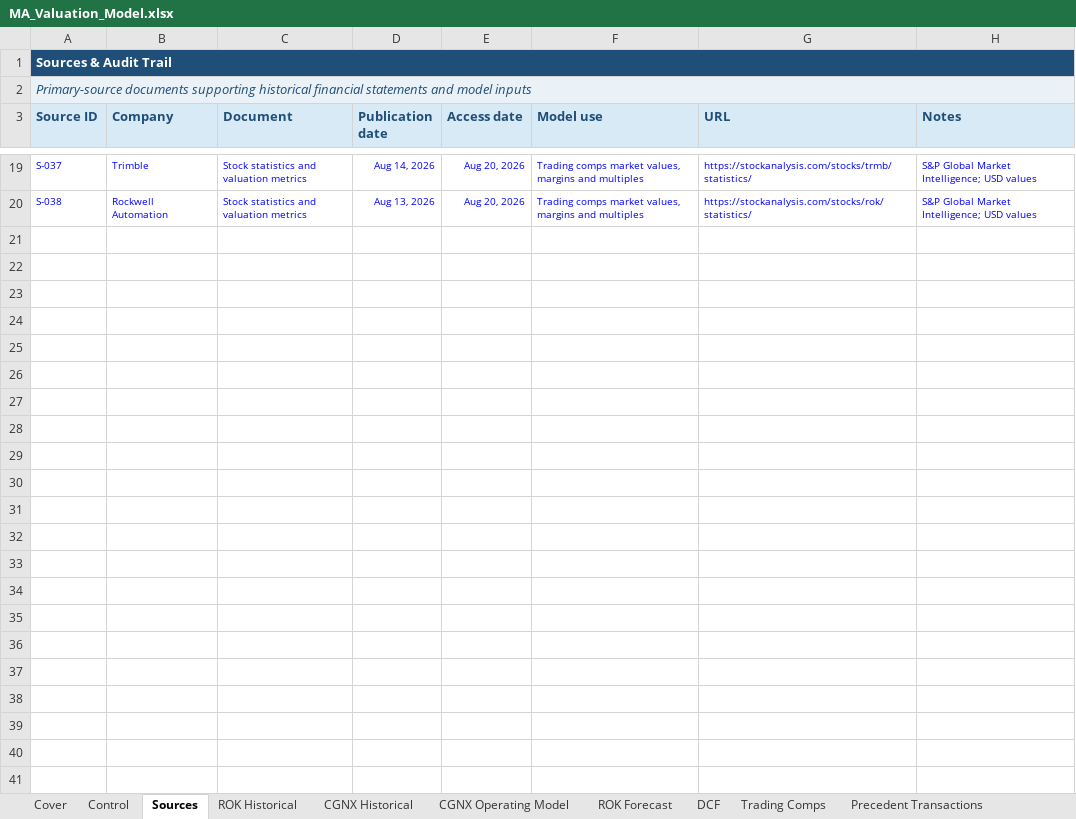
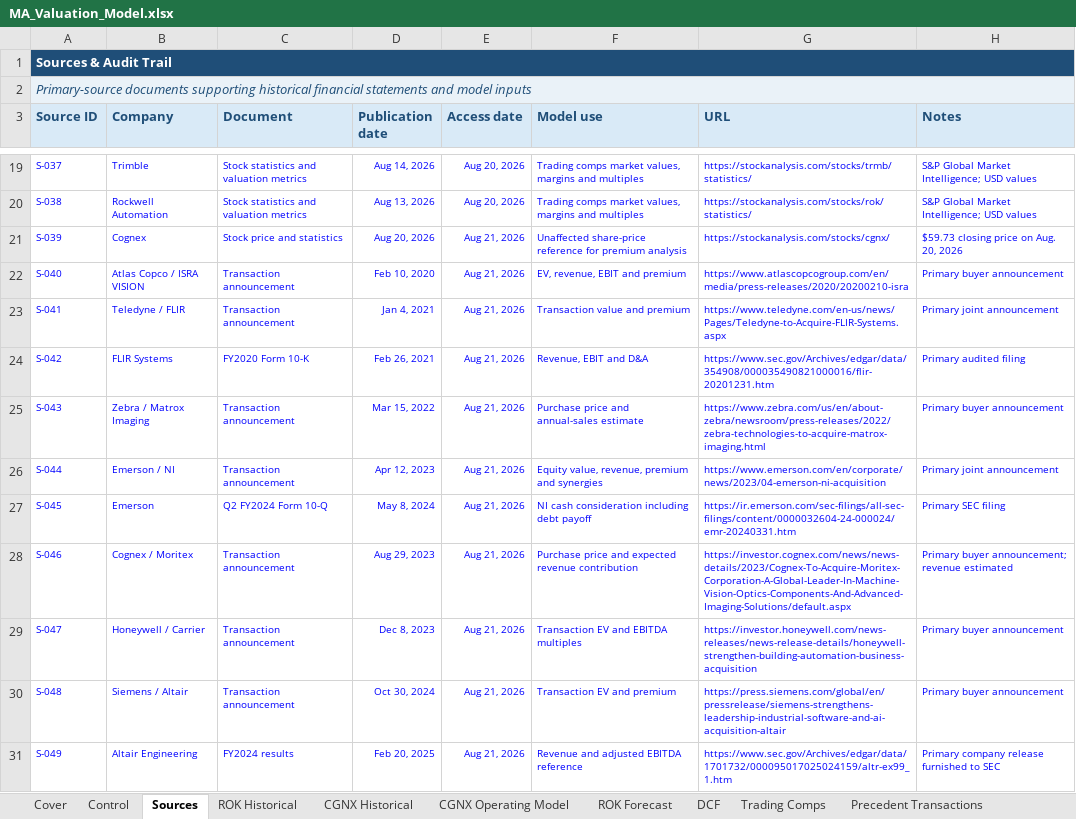
Before and after one commit to rdravid2005/ma-valuation-transaction-analysis, an Excel workbook: 02_model/MA_Valuation_Model.xlsx, sheet Sources, drawn as a sheet; only a part is shown, gaps mark what is left out; values as stored, in another font and other column widths than the file's, no borders; the diff names each change by its address in the sheet, - before the commit and + after, or states it on an @@ line.

Commit message:
valuation: complete precedent transactions analysis

```diff
--- a/02_model/MA_Valuation_Model.xlsx (sheet Sources)
+++ b/02_model/MA_Valuation_Model.xlsx (sheet Sources)
+row 21: S-039 | Cognex | Stock price and statistics | Aug 20, 2026 | Aug 21, 2026 | Unaffected share-price reference for premium analysis | https://stockanalysis.com/stocks/cgnx/ | $59.73 closing price on Aug. 20, 2026
+row 22: S-040 | Atlas Copco / ISRA VISION | Transaction announcement | Feb 10, 2020 | Aug 21, 2026 | EV, revenue, EBIT and premium | https://www.atlascopcogroup.com/en/media/press-releases/2020/20200210-isra | Primary buyer announcement
+row 23: S-041 | Teledyne / FLIR | Transaction announcement | Jan 4, 2021 | Aug 21, 2026 | Transaction value and premium | https://www.teledyne.com/en-us/news/Pages/Teledyne-to-Acquire-FLIR-Systems.aspx | Primary joint announcement
+row 24: S-042 | FLIR Systems | FY2020 Form 10-K | Feb 26, 2021 | Aug 21, 2026 | Revenue, EBIT and D&A | https://www.sec.gov/Archives/edgar/data/354908/000035490821000016/flir-20201231.htm | Primary audited filing
+row 25: S-043 | Zebra / Matrox Imaging | Transaction announcement | Mar 15, 2022 | Aug 21, 2026 | Purchase price and annual-sales estimate | https://www.zebra.com/us/en/about-zebra/newsroom/press-releases/2022/zebra-technologies-to-acquire-matrox-imaging.html | Primary buyer announcement
+row 26: S-044 | Emerson / NI | Transaction announcement | Apr 12, 2023 | Aug 21, 2026 | Equity value, revenue, premium and synergies | https://www.emerson.com/en/corporate/news/2023/04-emerson-ni-acquisition | Primary joint announcement
+row 27: S-045 | Emerson | Q2 FY2024 Form 10-Q | May 8, 2024 | Aug 21, 2026 | NI cash consideration including debt payoff | https://ir.emerson.com/sec-filings/all-sec-filings/content/0000032604-24-000024/emr-20240331.htm | Primary SEC filing
+row 28: S-046 | Cognex / Moritex | Transaction announcement | Aug 29, 2023 | Aug 21, 2026 | Purchase price and expected revenue contribution | https://investor.cognex.com/news/news-details/2023/Cognex-To-Acquire-Moritex-Corporation-A-Global-Leader-In-Machine-Vision-Optics-Components-And-Advanced-Imaging-Solutions/default.aspx | Primary buyer announcement; revenue estimated
+row 29: S-047 | Honeywell / Carrier | Transaction announcement | Dec 8, 2023 | Aug 21, 2026 | Transaction EV and EBITDA multiples | https://investor.honeywell.com/news-releases/news-release-details/honeywell-strengthen-building-automation-business-acquisition | Primary buyer announcement
+row 30: S-048 | Siemens / Altair | Transaction announcement | Oct 30, 2024 | Aug 21, 2026 | Transaction EV and premium | https://press.siemens.com/global/en/pressrelease/siemens-strengthens-leadership-industrial-software-and-ai-acquisition-altair | Primary buyer announcement
+row 31: S-049 | Altair Engineering | FY2024 results | Feb 20, 2025 | Aug 21, 2026 | Revenue and adjusted EBITDA reference | https://www.sec.gov/Archives/edgar/data/1701732/000095017025024159/altr-ex99_1.htm | Primary company release furnished to SEC
```
Also changed, not shown: sheet Precedent Transactions, sheet Checks, sheet Cover, 4 other files.
